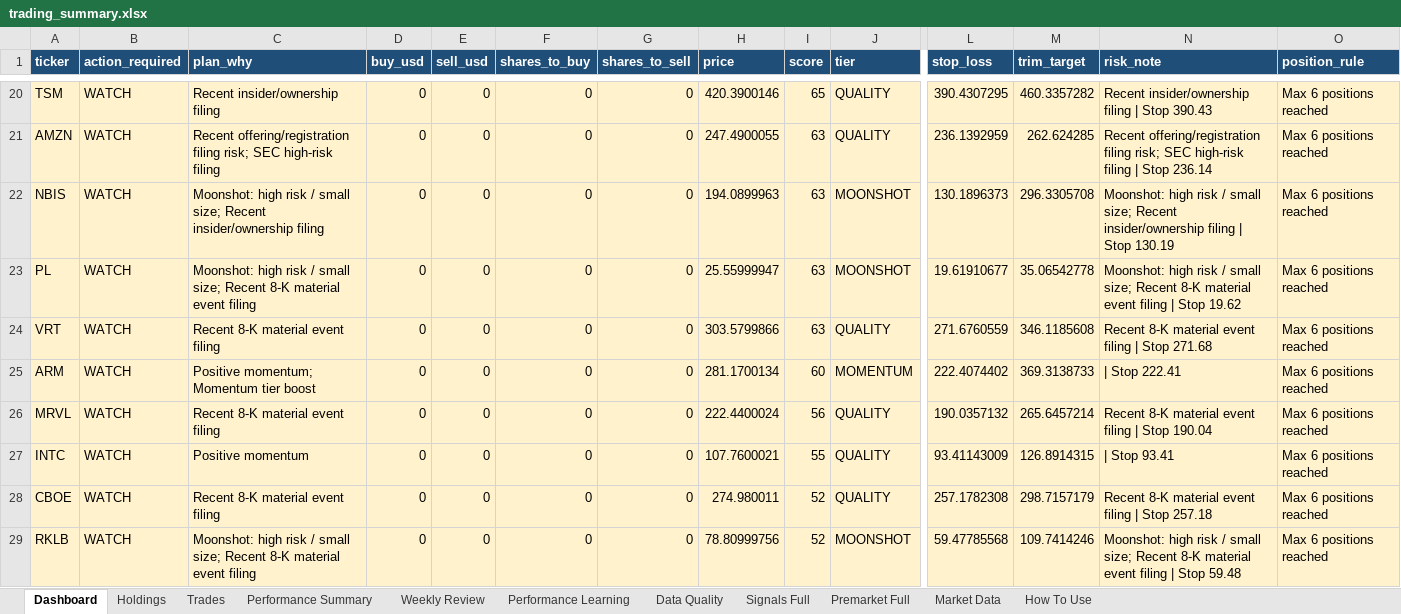
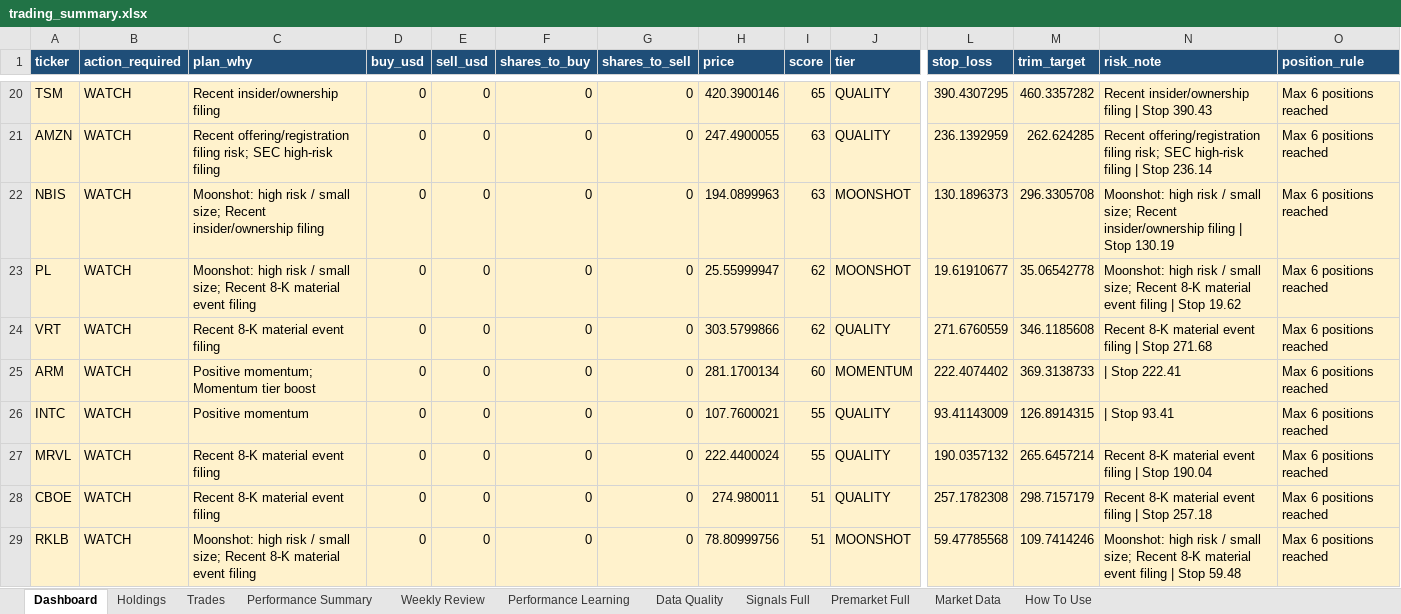
Before and after one commit to nicklc14/trading-engine-v2, an Excel workbook: output/trading_summary.xlsx, sheet Dashboard, drawn as a sheet; only a part is shown, gaps mark what is left out; values as stored, in another font and other column widths than the file's, no borders; removed rows and columns are numbered as before the commit, all else as after; rows hold the shown columns only; the diff covers the shown part only; the diff names each change by its address in the sheet, - before the commit and + after, or states it on an @@ line.

```diff
--- a/output/trading_summary.xlsx (sheet Dashboard)
+++ b/output/trading_summary.xlsx (sheet Dashboard)
-I23:I24 (score): 63
+I23:I24 (score): 62
-row 26: MRVL | WATCH | Recent 8-K material event filing | 0 | 0 | 0 | 0 | 222.4400024 | 56 | QUALITY | 190.0357132 | 265.6457214 | Recent 8-K material event filing | Stop 190.04 | Max 6 positions reached
+row 27: MRVL | WATCH | Recent 8-K material event filing | 0 | 0 | 0 | 0 | 222.4400024 | 55 | QUALITY | 190.0357132 | 265.6457214 | Recent 8-K material event filing | Stop 190.04 | Max 6 positions reached
-I28:I29 (score): 52
+I28:I29 (score): 51
```
Also changed, not shown: 2 added rows, 2 removed rows and 13 edited cells elsewhere in this sheet, sheet Signals Full, sheet Premarket Full, sheet Data Quality, sheet Performance Learning, 6 other files.
